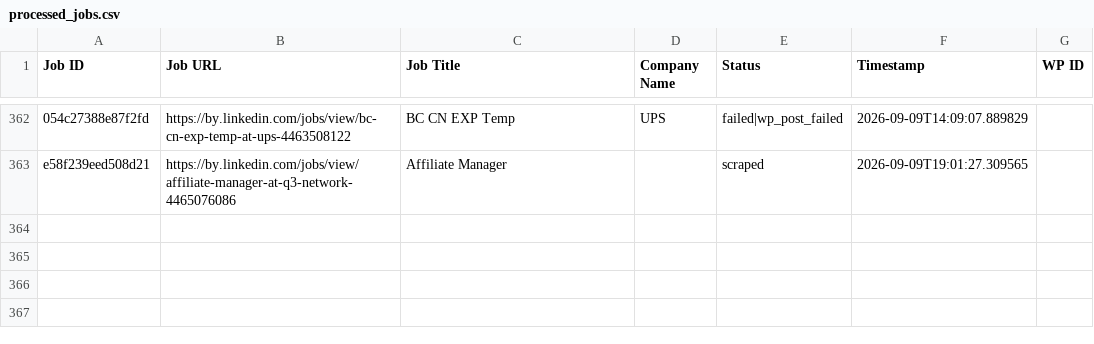
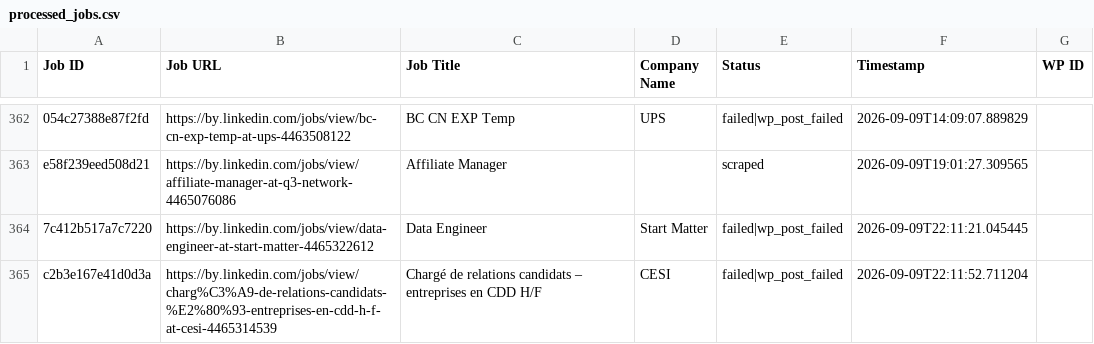
Before and after one commit to mimusdesign/by, a CSV file: processed_jobs.csv, drawn as a sheet; only a part is shown, gaps mark what is left out; the diff names each change by its address in the sheet, - before the commit and + after, or states it on an @@ line.

```diff
--- a/processed_jobs.csv
+++ b/processed_jobs.csv
+row 364: 7c412b517a7c7220 | https://by.linkedin.com/jobs/view/data-engineer-at-start-matter-4465322612 | Data Engineer | Start Matter | failed|wp_post_failed | 2026-09-09T22:11:21.045445
+row 365: c2b3e167e41d0d3a | https://by.linkedin.com/jobs/view/charg%C3%A9-de-relations-candidats-%E2%80%93-entreprises-en-cdd-h-f-at-cesi-4465314539 | Chargé de relations candidats – entreprises en CDD H/F | CESI | failed|wp_post_failed | 2026-09-09T22:11:52.711204
```
